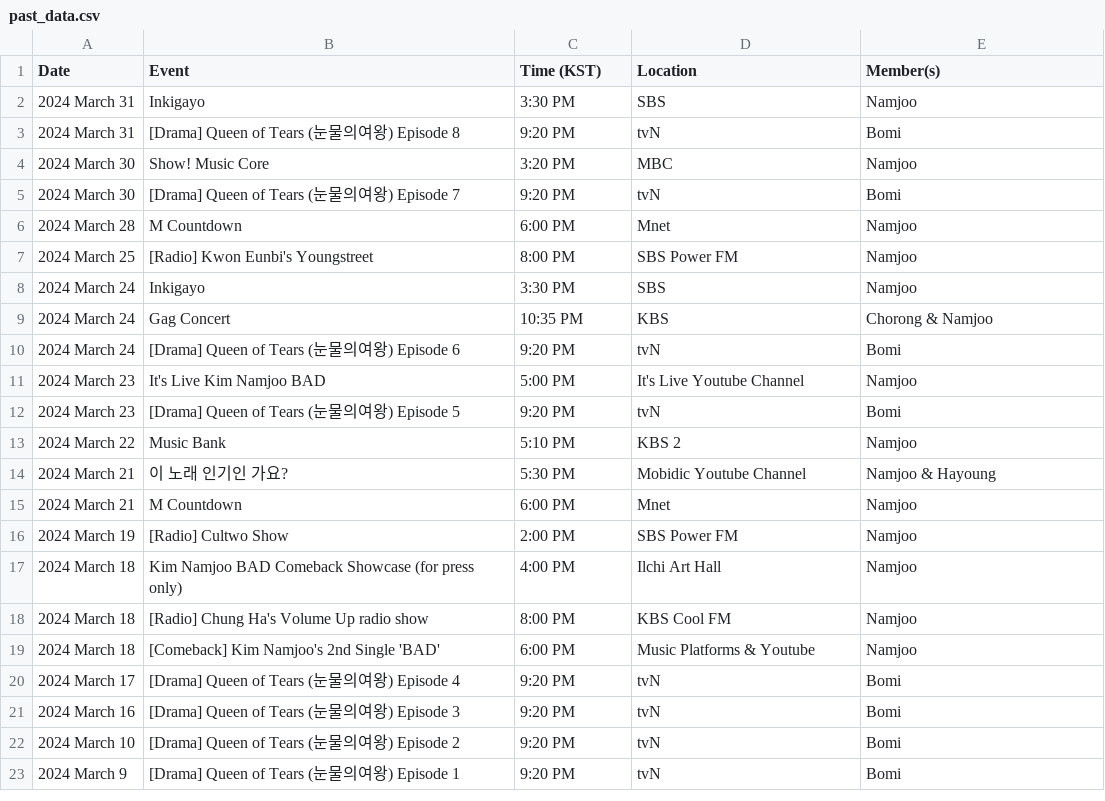
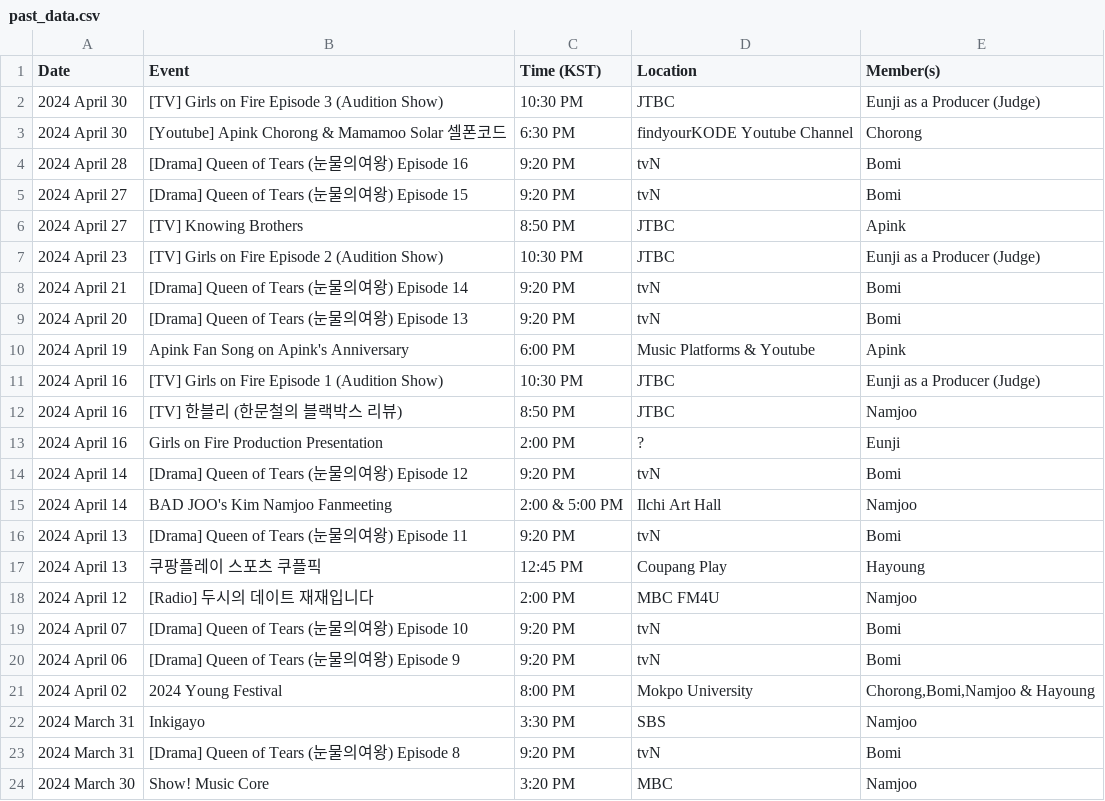
Before and after one commit to lazypandasite/mkdocs-lazypandasite, a CSV file: docs/apink_schedule/past_data.csv, drawn as a sheet; only a part is shown; the shorter side is filled out with more unchanged rows.

Commit message:
updated the schedule for May and beyond

```diff
--- a/docs/apink_schedule/past_data.csv
+++ b/docs/apink_schedule/past_data.csv
@@ -1,2 +1,22 @@
 Date,Event,Time (KST),Location,Member(s)
+2024 April 30,[TV] Girls on Fire Episode 3 (Audition Show),10:30 PM,JTBC, Eunji as a Producer (Judge)
+2024 April 30,[Youtube] Apink Chorong & Mamamoo Solar 셀폰코드,6:30 PM,findyourKODE Youtube Channel,Chorong
+2024 April 28,[Drama] Queen of Tears (눈물의여왕) Episode 16,9:20 PM,tvN,Bomi
+2024 April 27,[Drama] Queen of Tears (눈물의여왕) Episode 15,9:20 PM,tvN,Bomi
+2024 April 27,[TV] Knowing Brothers,8:50 PM,JTBC,Apink
+2024 April 23,[TV] Girls on Fire Episode 2 (Audition Show),10:30 PM,JTBC, Eunji as a Producer (Judge)
+2024 April 21,[Drama] Queen of Tears (눈물의여왕) Episode 14,9:20 PM,tvN,Bomi
+2024 April 20,[Drama] Queen of Tears (눈물의여왕) Episode 13,9:20 PM,tvN,Bomi
+2024 April 19,Apink Fan Song on Apink's Anniversary,6:00 PM,Music Platforms & Youtube,Apink
+2024 April 16,[TV] Girls on Fire Episode 1 (Audition Show),10:30 PM,JTBC, Eunji as a Producer (Judge)
+2024 April 16,[TV] 한블리 (한문철의 블랙박스 리뷰),8:50 PM,JTBC,Namjoo
+2024 April 16,Girls on Fire Production Presentation,2:00 PM,?,Eunji
+2024 April 14,[Drama] Queen of Tears (눈물의여왕) Episode 12,9:20 PM,tvN,Bomi
+2024 April 14,BAD JOO's Kim Namjoo Fanmeeting,2:00 & 5:00 PM,Ilchi Art Hall,Namjoo
+2024 April 13,[Drama] Queen of Tears (눈물의여왕) Episode 11,9:20 PM,tvN,Bomi
+2024 April 13,쿠팡플레이 스포츠 쿠플픽,12:45 PM,Coupang Play,Hayoung
+2024 April 12,[Radio] 두시의 데이트 재재입니다,2:00 PM,MBC FM4U,Namjoo
+2024 April 07,[Drama] Queen of Tears (눈물의여왕) Episode 10,9:20 PM,tvN,Bomi
+2024 April 06,[Drama] Queen of Tears (눈물의여왕) Episode 9,9:20 PM,tvN,Bomi
+2024 April 02,2024 Young Festival,8:00 PM,Mokpo University,"Chorong,Bomi,Namjoo & Hayoung"
 2024 March 31,Inkigayo,3:30 PM,SBS,Namjoo
```
Also changed, not shown: docs/apink_schedule/current_data.csv, 13 other files.
